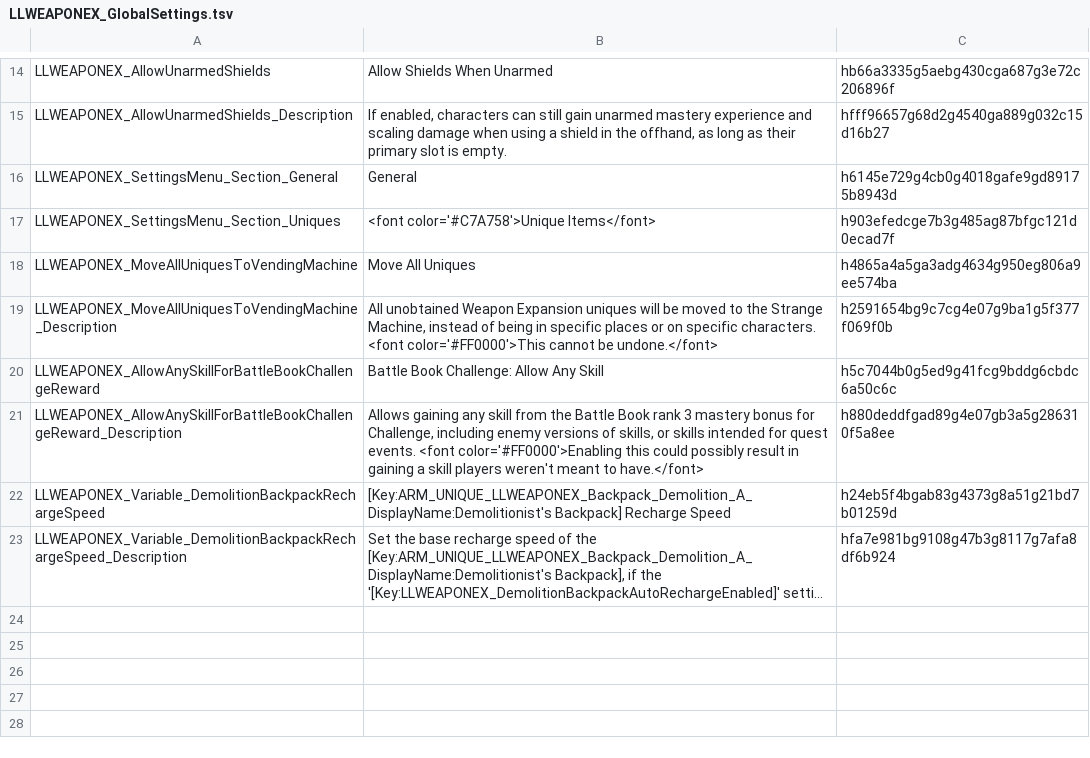
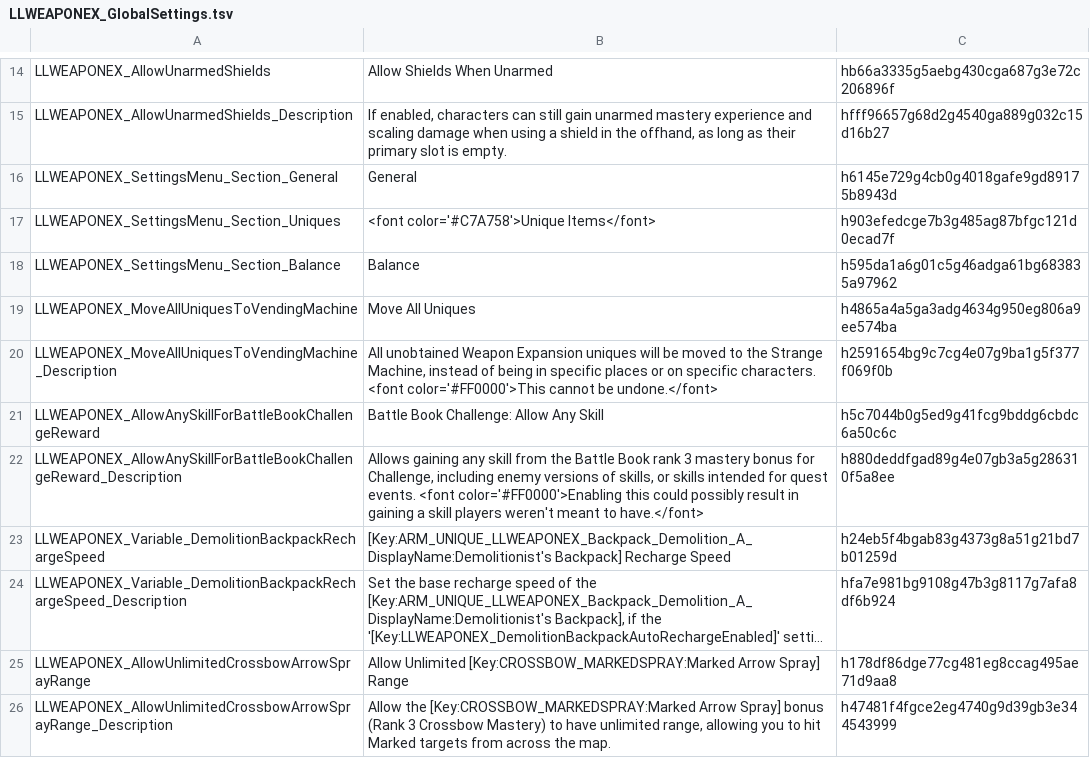
Before and after one commit to LaughingLeader-DOS2-Mods/WeaponExpansion, a TSV file: LocalKeys/LLWEAPONEX_GlobalSettings.tsv, drawn as a sheet; only a part is shown, gaps mark what is left out; long unchanged cells end in …; the diff names each change by its address in the sheet, - before the commit and + after, or states it on an @@ line.

Commit message:
Add the crossbow array spray range option to global settings

```diff
--- a/LocalKeys/LLWEAPONEX_GlobalSettings.tsv
+++ b/LocalKeys/LLWEAPONEX_GlobalSettings.tsv
+row 18: LLWEAPONEX_SettingsMenu_Section_Balance | Balance | h595da1a6g01c5g46adga61bg683835a97962
+row 25: LLWEAPONEX_AllowUnlimitedCrossbowArrowSprayRange | Allow Unlimited [Key:CROSSBOW_MARKEDSPRAY:Marked Arrow Spray] Range | h178df86dge77cg481eg8ccag495ae71d9aa8
+row 26: LLWEAPONEX_AllowUnlimitedCrossbowArrowSprayRange_Description | Allow the [Key:CROSSBOW_MARKEDSPRAY:Marked Arrow Spray] bonus (Rank 3 Crossbow Mastery) to have unlimited range, allowing you to hit Marked targets from across the map. | h47481f4fgce2eg4740g9d39gb3e344543999
```
Also changed, not shown: LocalKeys/LLWEAPONEX_Masteries_BonusNames.tsv, 3 other files.
